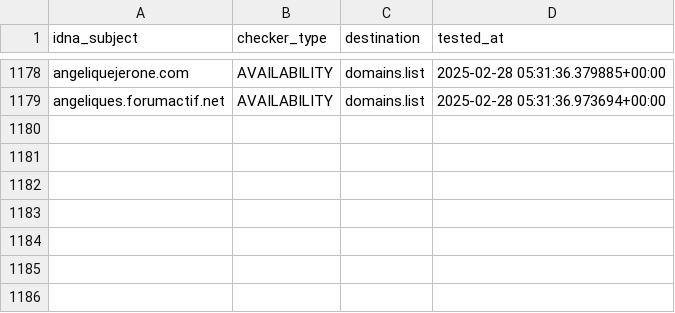
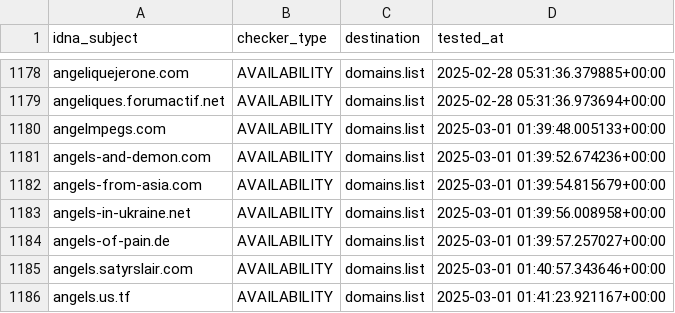
Before and after one commit to Ultimate-Hosts-Blacklist/smed79_blacklist_nsfw, a CSV file: .pyfunceble/inactive.csv, drawn as a sheet; only a part is shown, gaps mark what is left out.

```diff
--- a/.pyfunceble/inactive.csv
+++ b/.pyfunceble/inactive.csv
@@ -1179 +1179,8 @@ angeliquejerone.com,AVAILABILITY,domains.list,2025-02-28 05:31:36.379885+00:00
 angeliques.forumactif.net,AVAILABILITY,domains.list,2025-02-28 05:31:36.973694+00:00
+angelmpegs.com,AVAILABILITY,domains.list,2025-03-01 01:39:48.005133+00:00
+angels-and-demon.com,AVAILABILITY,domains.list,2025-03-01 01:39:52.674236+00:00
+angels-from-asia.com,AVAILABILITY,domains.list,2025-03-01 01:39:54.815679+00:00
+angels-in-ukraine.net,AVAILABILITY,domains.list,2025-03-01 01:39:56.008958+00:00
+angels-of-pain.de,AVAILABILITY,domains.list,2025-03-01 01:39:57.257027+00:00
+angels.satyrslair.com,AVAILABILITY,domains.list,2025-03-01 01:40:57.343646+00:00
+angels.us.tf,AVAILABILITY,domains.list,2025-03-01 01:41:23.921167+00:00
```
Also changed, not shown: 13 other files.
